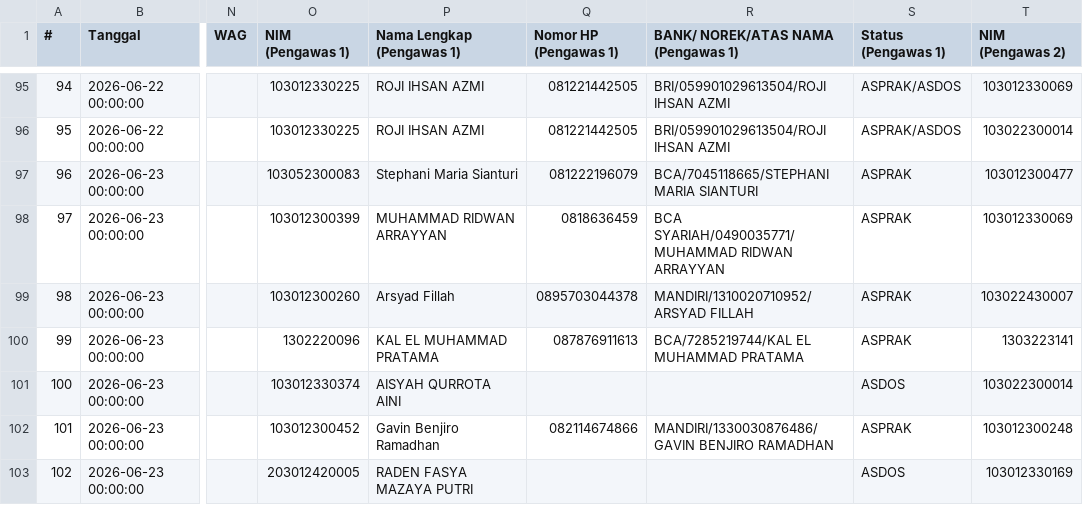
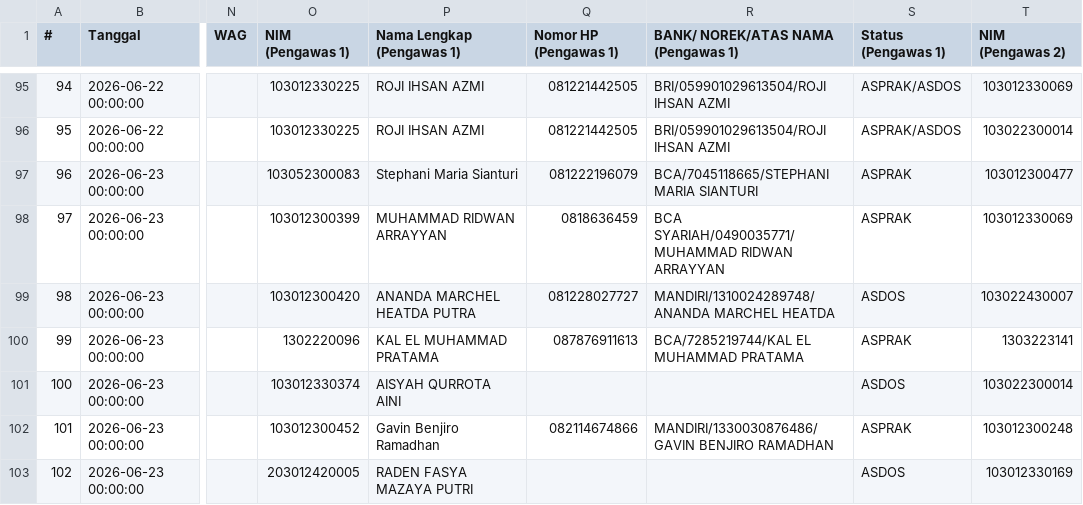
Before and after one commit to Fall-Llihc/Visualisasi-Jadwal-Pengawas, a CSV file: data/jadwal.csv, drawn as a sheet; only a part is shown, gaps mark what is left out; the diff covers the shown part only; the diff names each change by its address in the sheet, - before the commit and + after, or states it on an @@ line.

```diff
--- a/data/jadwal.csv
+++ b/data/jadwal.csv
-O99 (NIM (Pengawas 1)): 103012300260
+O99 (NIM (Pengawas 1)): 103012300420
-P99 (Nama Lengkap (Pengawas 1)): Arsyad Fillah
+P99 (Nama Lengkap (Pengawas 1)): ANANDA MARCHEL HEATDA PUTRA
-Q99 (Nomor HP (Pengawas 1)): 0895703044378
+Q99 (Nomor HP (Pengawas 1)): 081228027727
-R99: MANDIRI/1310020710952/ARSYAD FILLAH
+R99: MANDIRI/1310024289748/ANANDA MARCHEL HEATDA
-S99 (Status (Pengawas 1)): ASPRAK
+S99 (Status (Pengawas 1)): ASDOS
```
Also changed, not shown: 67 edited cells elsewhere in this file, 1 other file.
